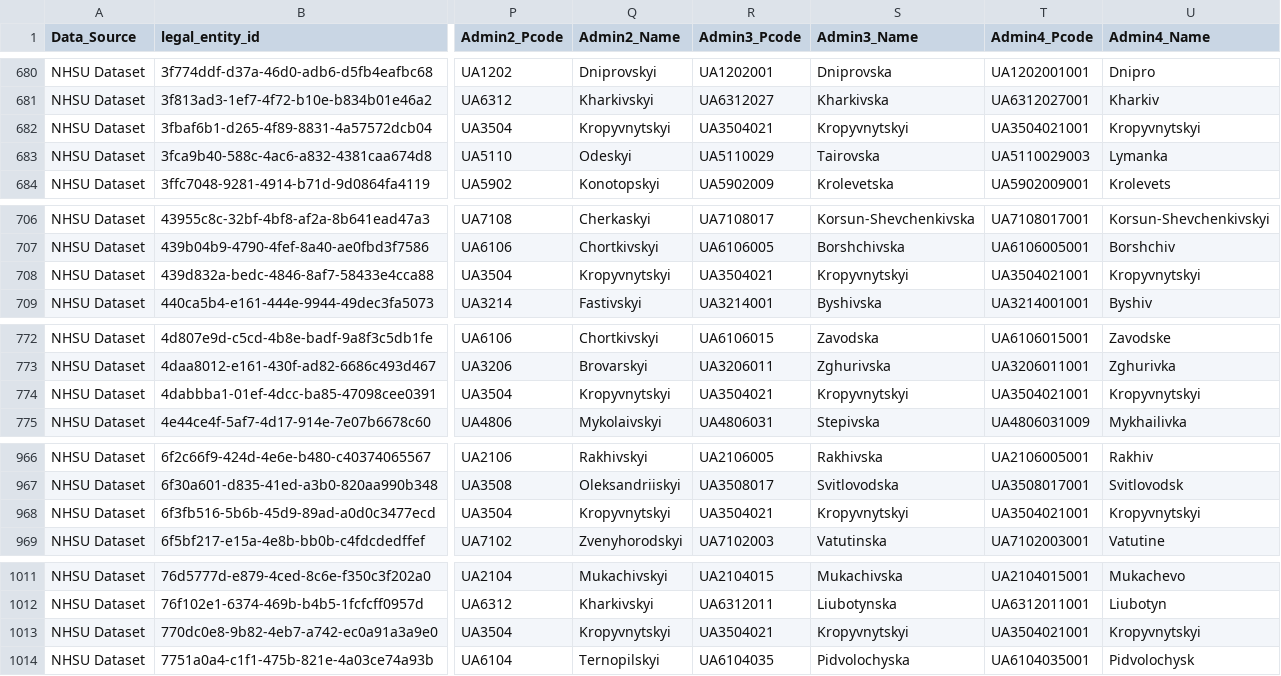
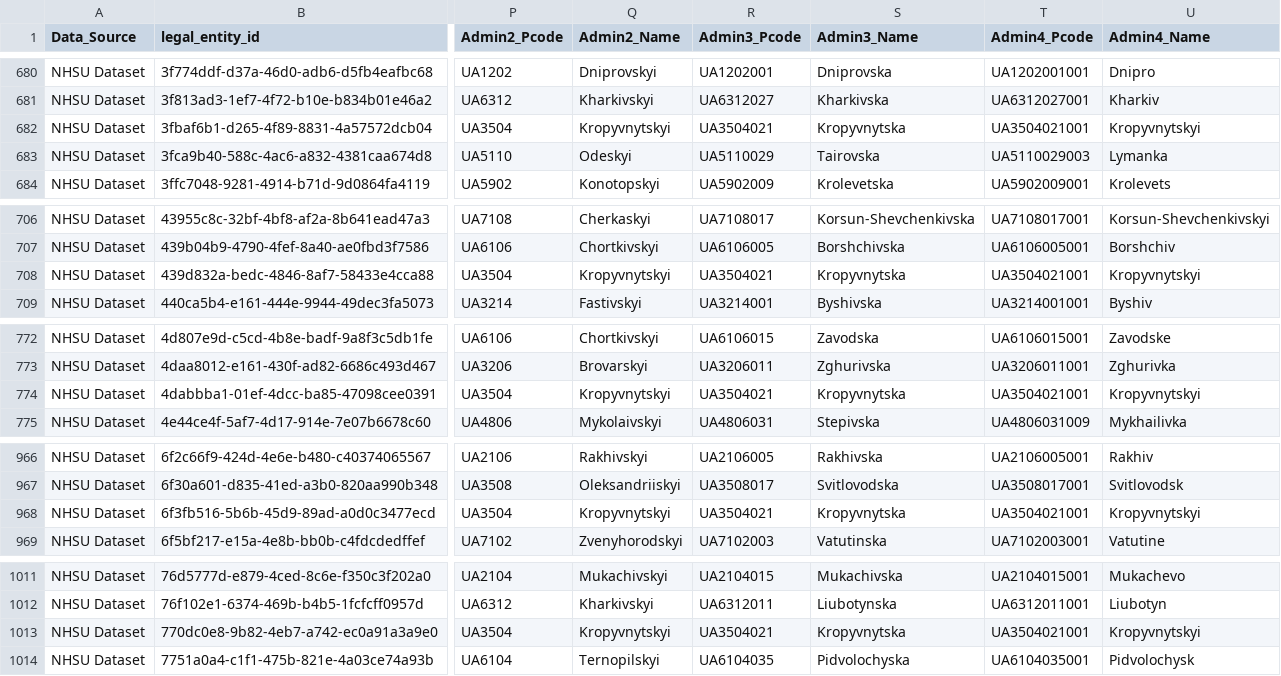
Before and after one commit to rivanovIMC/UNICEF_PHCF, a CSV file: phcf_list_VALIDATED.csv, drawn as a sheet; only a part is shown, gaps mark what is left out; the diff covers the shown part only; the diff names each change by its address in the sheet, - before the commit and + after, or states it on an @@ line.

```diff
--- a/phcf_list_VALIDATED.csv
+++ b/phcf_list_VALIDATED.csv
-S682 (Admin3_Name): Kropyvnytskyi
+S682 (Admin3_Name): Kropyvnytska
-S708 (Admin3_Name): Kropyvnytskyi
+S708 (Admin3_Name): Kropyvnytska
-S774 (Admin3_Name): Kropyvnytskyi
+S774 (Admin3_Name): Kropyvnytska
-S968 (Admin3_Name): Kropyvnytskyi
+S968 (Admin3_Name): Kropyvnytska
-S1013 (Admin3_Name): Kropyvnytskyi
+S1013 (Admin3_Name): Kropyvnytska
```
Also changed, not shown: 9 edited cells elsewhere in this file.
